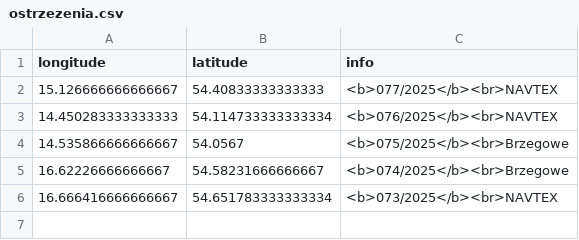
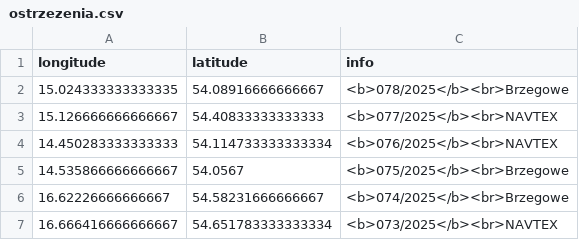
Before and after one commit to KamilSukiennik/wspolrzedne, a CSV file: ostrzezenia.csv, drawn as a sheet; the diff names each change by its address in the sheet, - before the commit and + after, or states it on an @@ line.

Commit message:
Aktualizacja pliku ostrzezenia.csv

```diff
--- a/ostrzezenia.csv
+++ b/ostrzezenia.csv
+row 2: 15.024333333333335 | 54.08916666666667 | <b>078/2025</b><br>Brzegowe
```
